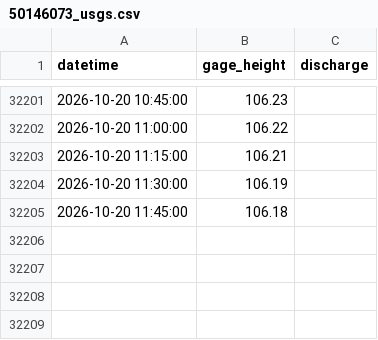
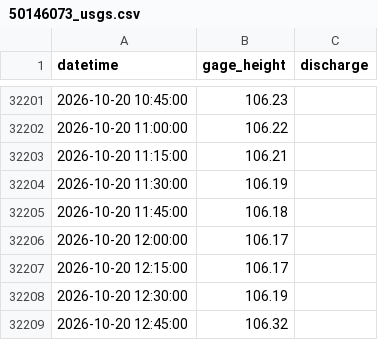
Before and after one commit to Gadi64/embalses-pr, a CSV file: data/50146073_usgs.csv, drawn as a sheet; only a part is shown, gaps mark what is left out; the diff names each change by its address in the sheet, - before the commit and + after, or states it on an @@ line.

```diff
--- a/data/50146073_usgs.csv
+++ b/data/50146073_usgs.csv
+row 32206: 2026-10-20 12:00:00 | 106.17
+row 32207: 2026-10-20 12:15:00 | 106.17
+row 32208: 2026-10-20 12:30:00 | 106.19
+row 32209: 2026-10-20 12:45:00 | 106.32
```
Also changed, not shown: data/50076800_usgs.csv, 43 other files.
